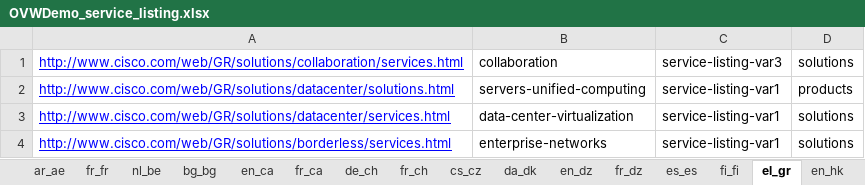
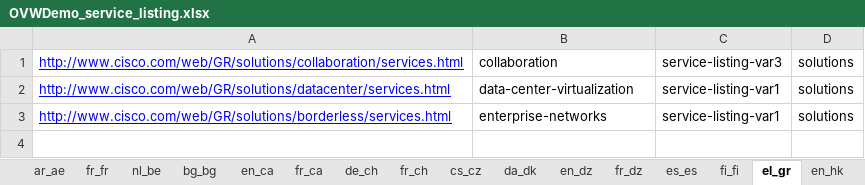
Before and after one commit to shreyabhatnagar/OVWMigration, an Excel workbook: docs/OVW Sheets/OVWDemo_service_listing.xlsx, sheet el_gr, drawn as a sheet; values as stored, in another font and other column widths than the file's, no borders; the diff names each change by its address in the sheet, - before the commit and + after, or states it on an @@ line.

```diff
--- a/docs/OVW Sheets/OVWDemo_service_listing.xlsx (sheet el_gr)
+++ b/docs/OVW Sheets/OVWDemo_service_listing.xlsx (sheet el_gr)
-row 2: http://www.cisco.com/web/GR/solutions/datacenter/solutions.html | servers-unified-computing | service-listing-var1 | products
```
Also changed, not shown: sheet pl_pl, 4 other files.
